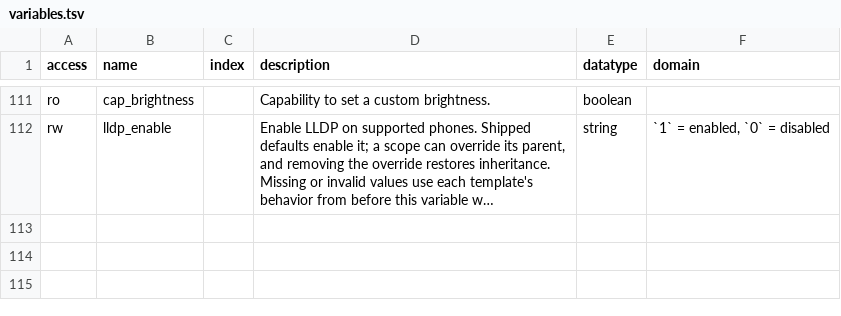
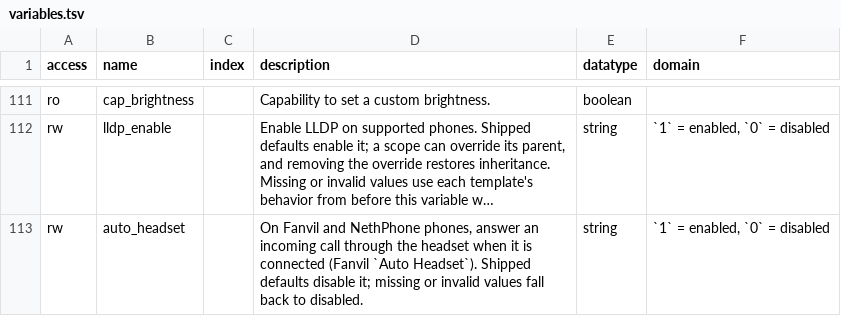
Before and after one commit to nethesis/tancredi, a TSV file: docs/_data/variables.tsv, drawn as a sheet; only a part is shown, gaps mark what is left out; long unchanged cells end in …; the diff names each change by its address in the sheet, - before the commit and + after, or states it on an @@ line.

Commit message:
feat(templates): Make Fanvil Auto Headset configurable (#404)
Replace the hardcoded "P1 Auto Headset" value introduced in #400 with the auto_headset scope variable in the fanvil-X5, fanvil-V67 and nethesis templates. Shipped defaults disable it; missing or invalid values fall back to "0".

Refs NethServer/dev#8307

```diff
--- a/docs/_data/variables.tsv
+++ b/docs/_data/variables.tsv
+row 113: rw | auto_headset |  | On Fanvil and NethPhone phones, answer an incoming call through the headset when it is connected (Fanvil `Auto Headset`). Shipped defaults disable it; missing or invalid values fall back to disabled. | string | `1` = enabled, `0` = disabled
```
Also changed, not shown: 6 other files.
